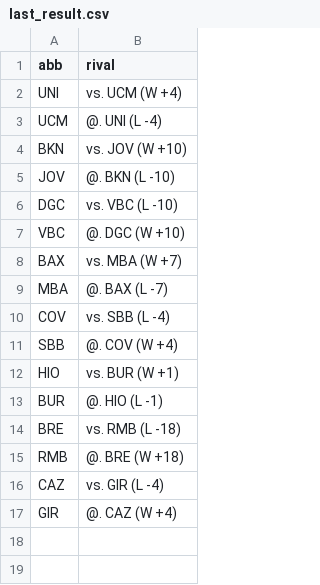
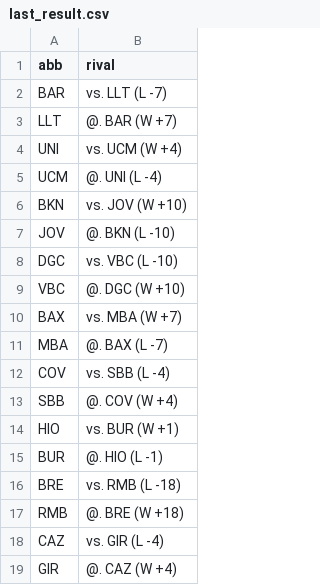
Before and after one commit to IvoVillanueva/pbp-acb-2025-26, a CSV file: data/last_result.csv, drawn as a sheet.

```diff
--- a/data/last_result.csv
+++ b/data/last_result.csv
@@ -1,2 +1,4 @@
 "abb","rival"
+"BAR","vs. LLT (L -7)"
+"LLT","@. BAR (W +7)"
 "UNI","vs. UCM (W +4)"
```
Also changed, not shown: 2 other files.
